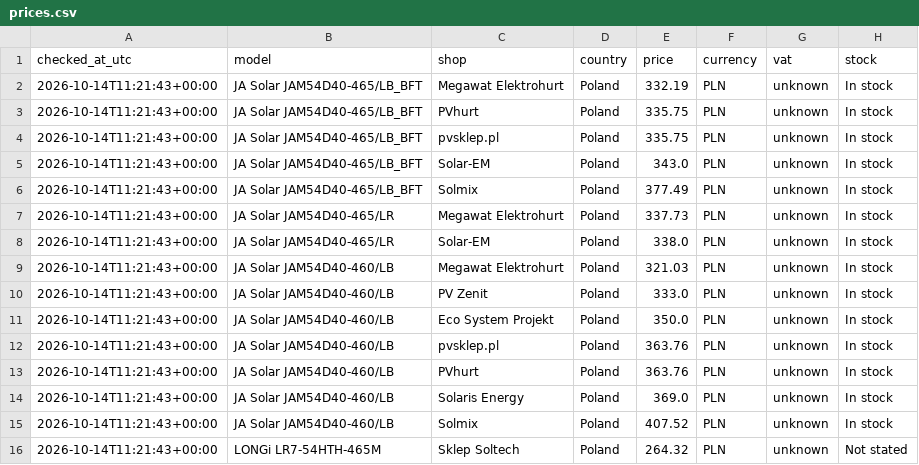
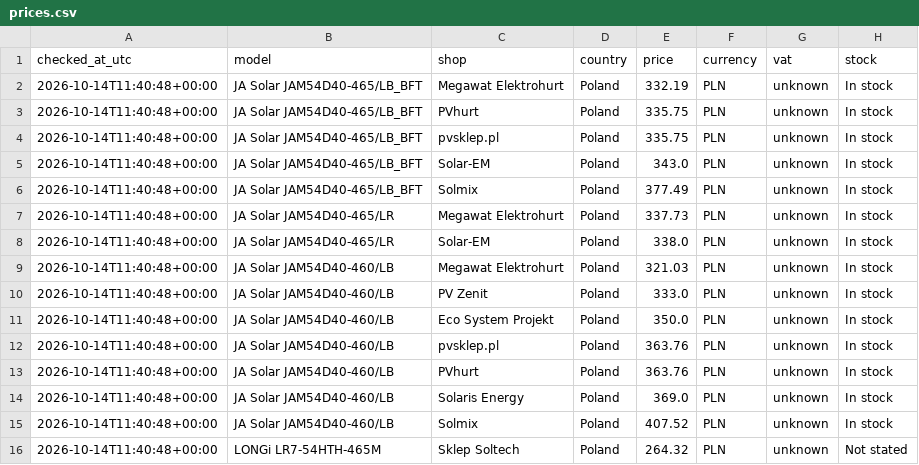
Before and after one commit to blotunga-prog/pv-price-monitor, a CSV file: data/prices.csv, drawn as a sheet; only a part is shown; the diff names each change by its address in the sheet, - before the commit and + after, or states it on an @@ line.

```diff
--- a/data/prices.csv
+++ b/data/prices.csv
-A2:A16 (checked_at_utc): 2026-10-14T11:21:43+00:00
+A2:A16 (checked_at_utc): 2026-10-14T11:40:48+00:00
```
Also changed, not shown: data/price_history.csv.
